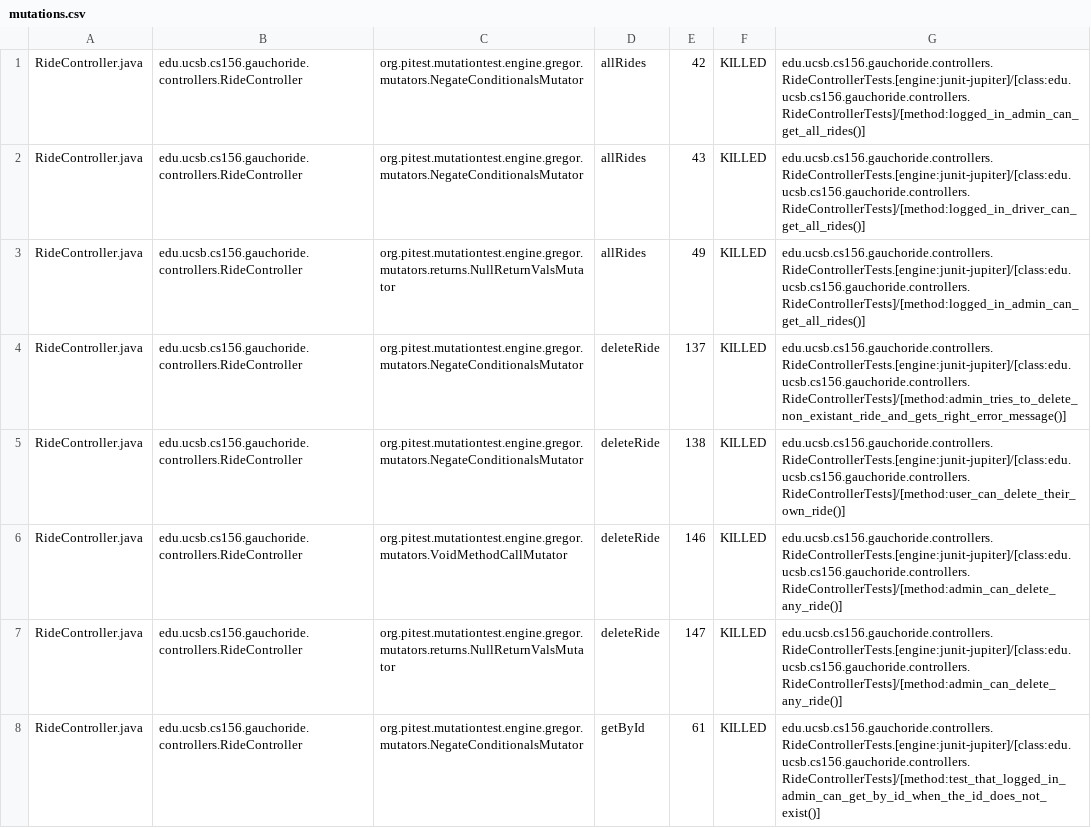
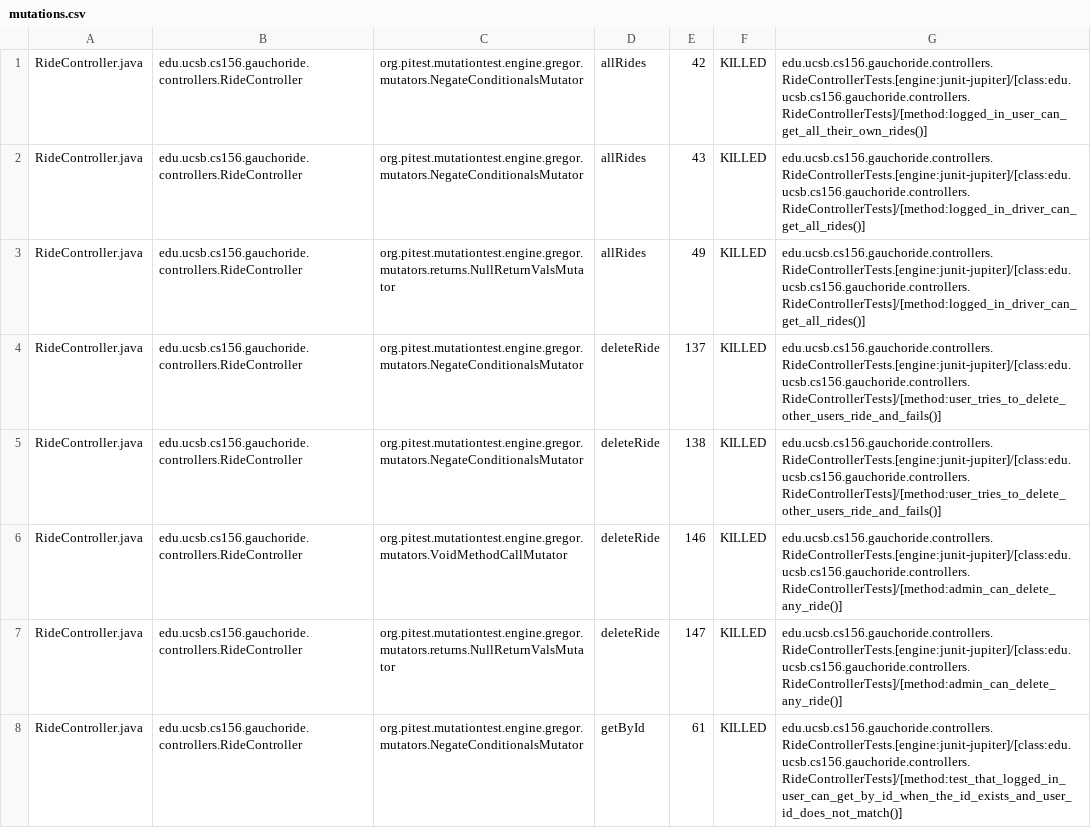
Before and after one commit to ucsb-cs156-m23/proj-gauchoride-m23-9am-1, a CSV file: prs/39/pitest/mutations.csv, drawn as a sheet; only a part is shown; the diff covers the shown part only.

Commit message:
Deploying to gh-pages from @ ucsb-cs156-m23/proj-gauchoride-m23-9am-1@ae40a905dc167261227f6b420ff46b478bfd2b5b 🚀

```diff
--- a/prs/39/pitest/mutations.csv
+++ b/prs/39/pitest/mutations.csv
@@ -1,8 +1,8 @@
-RideController.java,edu.ucsb.cs156.gauchoride.controllers.RideController,org.pitest.mutationtest.engine.gregor.mutators.NegateConditionalsMutator,allRides,42,KILLED,edu.ucsb.cs156.gauchoride.controllers.RideControllerTests.[engine:junit-jupiter]/[class:edu.ucsb.cs156.gauchoride.controllers.RideControllerTests]/[method:logged_in_admin_can_get_all_rides()]
+RideController.java,edu.ucsb.cs156.gauchoride.controllers.RideController,org.pitest.mutationtest.engine.gregor.mutators.NegateConditionalsMutator,allRides,42,KILLED,edu.ucsb.cs156.gauchoride.controllers.RideControllerTests.[engine:junit-jupiter]/[class:edu.ucsb.cs156.gauchoride.controllers.RideControllerTests]/[method:logged_in_user_can_get_all_their_own_rides()]
 RideController.java,edu.ucsb.cs156.gauchoride.controllers.RideController,org.pitest.mutationtest.engine.gregor.mutators.NegateConditionalsMutator,allRides,43,KILLED,edu.ucsb.cs156.gauchoride.controllers.RideControllerTests.[engine:junit-jupiter]/[class:edu.ucsb.cs156.gauchoride.controllers.RideControllerTests]/[method:logged_in_driver_can_get_all_rides()]
-RideController.java,edu.ucsb.cs156.gauchoride.controllers.RideController,org.pitest.mutationtest.engine.gregor.mutators.returns.NullReturnValsMutator,allRides,49,KILLED,edu.ucsb.cs156.gauchoride.controllers.RideControllerTests.[engine:junit-jupiter]/[class:edu.ucsb.cs156.gauchoride.controllers.RideControllerTests]/[method:logged_in_admin_can_get_all_rides()]
-RideController.java,edu.ucsb.cs156.gauchoride.controllers.RideController,org.pitest.mutationtest.engine.gregor.mutators.NegateConditionalsMutator,deleteRide,137,KILLED,edu.ucsb.cs156.gauchoride.controllers.RideControllerTests.[engine:junit-jupiter]/[class:edu.ucsb.cs156.gauchoride.controllers.RideControllerTests]/[method:admin_tries_to_delete_non_existant_ride_and_gets_right_error_message()]
-RideController.java,edu.ucsb.cs156.gauchoride.controllers.RideController,org.pitest.mutationtest.engine.gregor.mutators.NegateConditionalsMutator,deleteRide,138,KILLED,edu.ucsb.cs156.gauchoride.controllers.RideControllerTests.[engine:junit-jupiter]/[class:edu.ucsb.cs156.gauchoride.controllers.RideControllerTests]/[method:user_can_delete_their_own_ride()]
+RideController.java,edu.ucsb.cs156.gauchoride.controllers.RideController,org.pitest.mutationtest.engine.gregor.mutators.returns.NullReturnValsMutator,allRides,49,KILLED,edu.ucsb.cs156.gauchoride.controllers.RideControllerTests.[engine:junit-jupiter]/[class:edu.ucsb.cs156.gauchoride.controllers.RideControllerTests]/[method:logged_in_driver_can_get_all_rides()]
+RideController.java,edu.ucsb.cs156.gauchoride.controllers.RideController,org.pitest.mutationtest.engine.gregor.mutators.NegateConditionalsMutator,deleteRide,137,KILLED,edu.ucsb.cs156.gauchoride.controllers.RideControllerTests.[engine:junit-jupiter]/[class:edu.ucsb.cs156.gauchoride.controllers.RideControllerTests]/[method:user_tries_to_delete_other_users_ride_and_fails()]
+RideController.java,edu.ucsb.cs156.gauchoride.controllers.RideController,org.pitest.mutationtest.engine.gregor.mutators.NegateConditionalsMutator,deleteRide,138,KILLED,edu.ucsb.cs156.gauchoride.controllers.RideControllerTests.[engine:junit-jupiter]/[class:edu.ucsb.cs156.gauchoride.controllers.RideControllerTests]/[method:user_tries_to_delete_other_users_ride_and_fails()]
 RideController.java,edu.ucsb.cs156.gauchoride.controllers.RideController,org.pitest.mutationtest.engine.gregor.mutators.VoidMethodCallMutator,deleteRide,146,KILLED,edu.ucsb.cs156.gauchoride.controllers.RideControllerTests.[engine:junit-jupiter]/[class:edu.ucsb.cs156.gauchoride.controllers.RideControllerTests]/[method:admin_can_delete_any_ride()]
 RideController.java,edu.ucsb.cs156.gauchoride.controllers.RideController,org.pitest.mutationtest.engine.gregor.mutators.returns.NullReturnValsMutator,deleteRide,147,KILLED,edu.ucsb.cs156.gauchoride.controllers.RideControllerTests.[engine:junit-jupiter]/[class:edu.ucsb.cs156.gauchoride.controllers.RideControllerTests]/[method:admin_can_delete_any_ride()]
-RideController.java,edu.ucsb.cs156.gauchoride.controllers.RideController,org.pitest.mutationtest.engine.gregor.mutators.NegateConditionalsMutator,getById,61,KILLED,edu.ucsb.cs156.gauchoride.controllers.RideControllerTests.[engine:junit-jupiter]/[class:edu.ucsb.cs156.gauchoride.controllers.RideControllerTests]/[method:test_that_logged_in_admin_can_get_by_id_when_the_id_does_not_exist()]
+RideController.java,edu.ucsb.cs156.gauchoride.controllers.RideController,org.pitest.mutationtest.engine.gregor.mutators.NegateConditionalsMutator,getById,61,KILLED,edu.ucsb.cs156.gauchoride.controllers.RideControllerTests.[engine:junit-jupiter]/[class:edu.ucsb.cs156.gauchoride.controllers.RideControllerTests]/[method:test_that_logged_in_user_can_get_by_id_when_the_id_exists_and_user_id_does_not_match()]
```
Also changed, not shown: 1 removed row and 36 edited cells elsewhere in this file, 14 other files.
